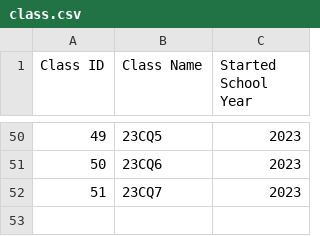
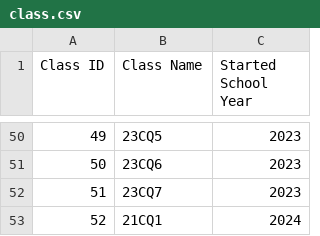
Before and after one commit to thatweirdbush/hcmus-course-management-system, a CSV file: hcmus-course-manager-system/data/class.csv, drawn as a sheet; only a part is shown, gaps mark what is left out; the diff names each change by its address in the sheet, - before the commit and + after, or states it on an @@ line.

Commit message:
Update UI Staff

```diff
--- a/hcmus-course-manager-system/data/class.csv
+++ b/hcmus-course-manager-system/data/class.csv
+row 53: 52 | 21CQ1 | 2024
```
